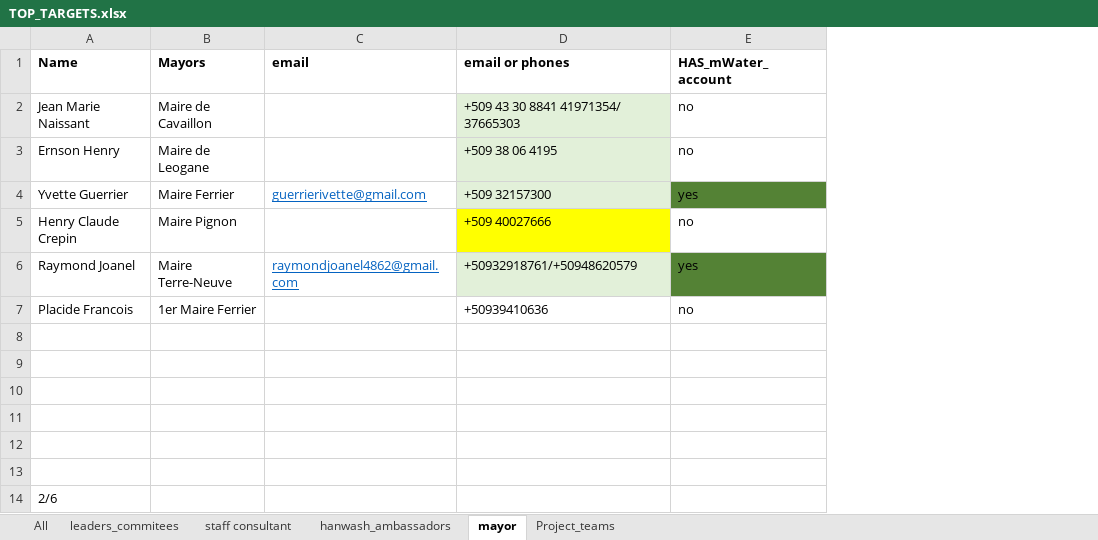
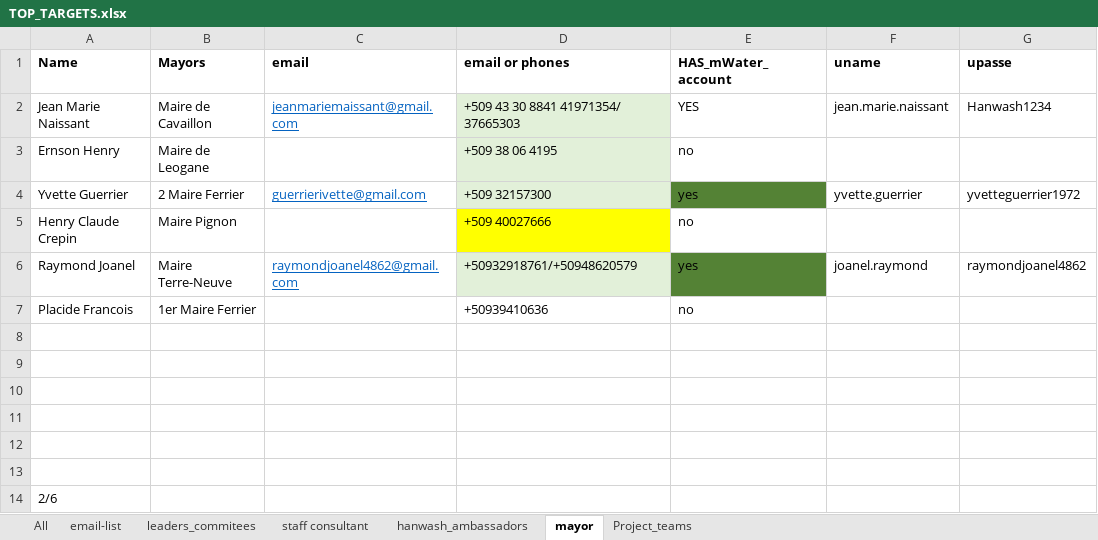
Before and after one commit to AD0791/Hanwash.mwater.dev, an Excel workbook: task/TOP_TARGETS.xlsx, sheet mayor, drawn as a sheet; values as stored, in another font and other column widths than the file's, no borders; the diff names each change by its address in the sheet, - before the commit and + after, or states it on an @@ line.

```diff
--- a/task/TOP_TARGETS.xlsx (sheet mayor)
+++ b/task/TOP_TARGETS.xlsx (sheet mayor)
+sheet tab: email-list
+column F (uname), rows 2-6: jean.marie.naissant |  | yvette.guerrier |  | joanel.raymond
+column G (upasse), rows 2-6: Hanwash1234 |  | yvetteguerrier1972 |  | raymondjoanel4862
-C2 (email): (empty)
+C2 (email): jeanmariemaissant@gmail.com
-E2 (HAS_mWater_account): no
+E2 (HAS_mWater_account): YES
-B4 (Mayors): Maire Ferrier
+B4 (Mayors): 2 Maire Ferrier
```
Also changed, not shown: sheet leaders_commitees, sheet staff consultant, sheet Project_teams, hidden cells.
